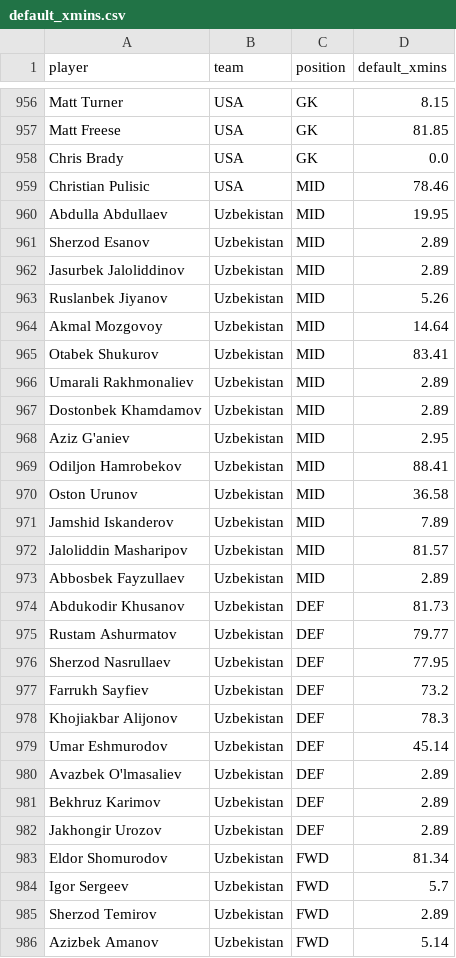
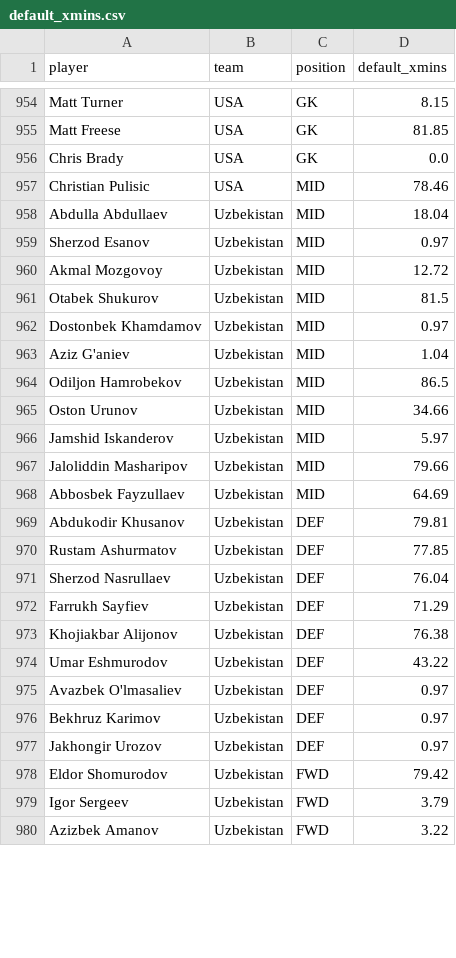
Before and after one commit to skyefung02/world-cup-fantasy-2026, a CSV file: data/default_xmins.csv, drawn as a sheet; only a part is shown, gaps mark what is left out; the diff covers the shown part only.

```diff
--- a/data/default_xmins.csv
+++ b/data/default_xmins.csv
@@ -959,28 +957,24 @@ Chris Brady,USA,GK,0.0
 Christian Pulisic,USA,MID,78.46
-Abdulla Abdullaev,Uzbekistan,MID,19.95
-Sherzod Esanov,Uzbekistan,MID,2.89
-Jasurbek Jaloliddinov,Uzbekistan,MID,2.89
-Ruslanbek Jiyanov,Uzbekistan,MID,5.26
-Akmal Mozgovoy,Uzbekistan,MID,14.64
-Otabek Shukurov,Uzbekistan,MID,83.41
-Umarali Rakhmonaliev,Uzbekistan,MID,2.89
-Dostonbek Khamdamov,Uzbekistan,MID,2.89
-Aziz G'aniev,Uzbekistan,MID,2.95
-Odiljon Hamrobekov,Uzbekistan,MID,88.41
-Oston Urunov,Uzbekistan,MID,36.58
-Jamshid Iskanderov,Uzbekistan,MID,7.89
-Jaloliddin Masharipov,Uzbekistan,MID,81.57
-Abbosbek Fayzullaev,Uzbekistan,MID,2.89
-Abdukodir Khusanov,Uzbekistan,DEF,81.73
-Rustam Ashurmatov,Uzbekistan,DEF,79.77
-Sherzod Nasrullaev,Uzbekistan,DEF,77.95
-Farrukh Sayfiev,Uzbekistan,DEF,73.2
-Khojiakbar Alijonov,Uzbekistan,DEF,78.3
-Umar Eshmurodov,Uzbekistan,DEF,45.14
-Avazbek O'lmasaliev,Uzbekistan,DEF,2.89
-Bekhruz Karimov,Uzbekistan,DEF,2.89
-Jakhongir Urozov,Uzbekistan,DEF,2.89
-Eldor Shomurodov,Uzbekistan,FWD,81.34
-Igor Sergeev,Uzbekistan,FWD,5.7
-Sherzod Temirov,Uzbekistan,FWD,2.89
-Azizbek Amanov,Uzbekistan,FWD,5.14
+Abdulla Abdullaev,Uzbekistan,MID,18.04
+Sherzod Esanov,Uzbekistan,MID,0.97
+Akmal Mozgovoy,Uzbekistan,MID,12.72
+Otabek Shukurov,Uzbekistan,MID,81.5
+Dostonbek Khamdamov,Uzbekistan,MID,0.97
+Aziz G'aniev,Uzbekistan,MID,1.04
+Odiljon Hamrobekov,Uzbekistan,MID,86.5
+Oston Urunov,Uzbekistan,MID,34.66
+Jamshid Iskanderov,Uzbekistan,MID,5.97
+Jaloliddin Masharipov,Uzbekistan,MID,79.66
+Abbosbek Fayzullaev,Uzbekistan,MID,64.69
+Abdukodir Khusanov,Uzbekistan,DEF,79.81
+Rustam Ashurmatov,Uzbekistan,DEF,77.85
+Sherzod Nasrullaev,Uzbekistan,DEF,76.04
+Farrukh Sayfiev,Uzbekistan,DEF,71.29
+Khojiakbar Alijonov,Uzbekistan,DEF,76.38
+Umar Eshmurodov,Uzbekistan,DEF,43.22
+Avazbek O'lmasaliev,Uzbekistan,DEF,0.97
+Bekhruz Karimov,Uzbekistan,DEF,0.97
+Jakhongir Urozov,Uzbekistan,DEF,0.97
+Eldor Shomurodov,Uzbekistan,FWD,79.42
+Igor Sergeev,Uzbekistan,FWD,3.79
+Azizbek Amanov,Uzbekistan,FWD,3.22
```
Also changed, not shown: 4 removed rows and 46 edited cells elsewhere in this file, data/processed/player_fixtures.csv, data/unmatched_players_audit.csv, 3 other files.
